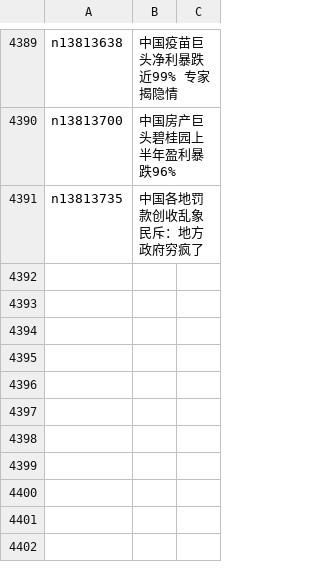
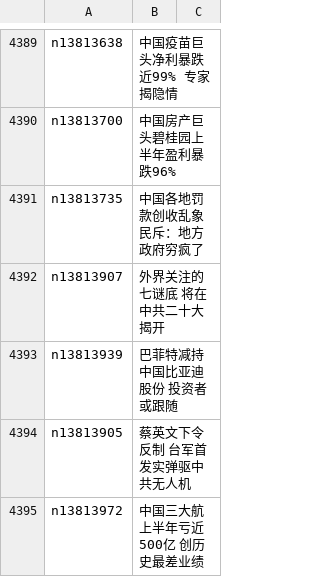
Before and after one commit to easy2view/epoch-news, a CSV file: indexes/ncid283.csv, drawn as a sheet; only a part is shown, gaps mark what is left out; the diff names each change by its address in the sheet, - before the commit and + after, or states it on an @@ line.

```diff
--- a/indexes/ncid283.csv
+++ b/indexes/ncid283.csv
+row 4392: n13813907 | 外界关注的七谜底 将在中共二十大揭开
+row 4393: n13813939 | 巴菲特减持中国比亚迪股份 投资者或跟随
+row 4394: n13813905 | 蔡英文下令反制 台军首发实弹驱中共无人机
+row 4395: n13813972 | 中国三大航上半年亏近500亿 创历史最差业绩
```
Also changed, not shown: indexes/ncid1078158.csv, indexes/ncid1078159.csv, 51 other files.
